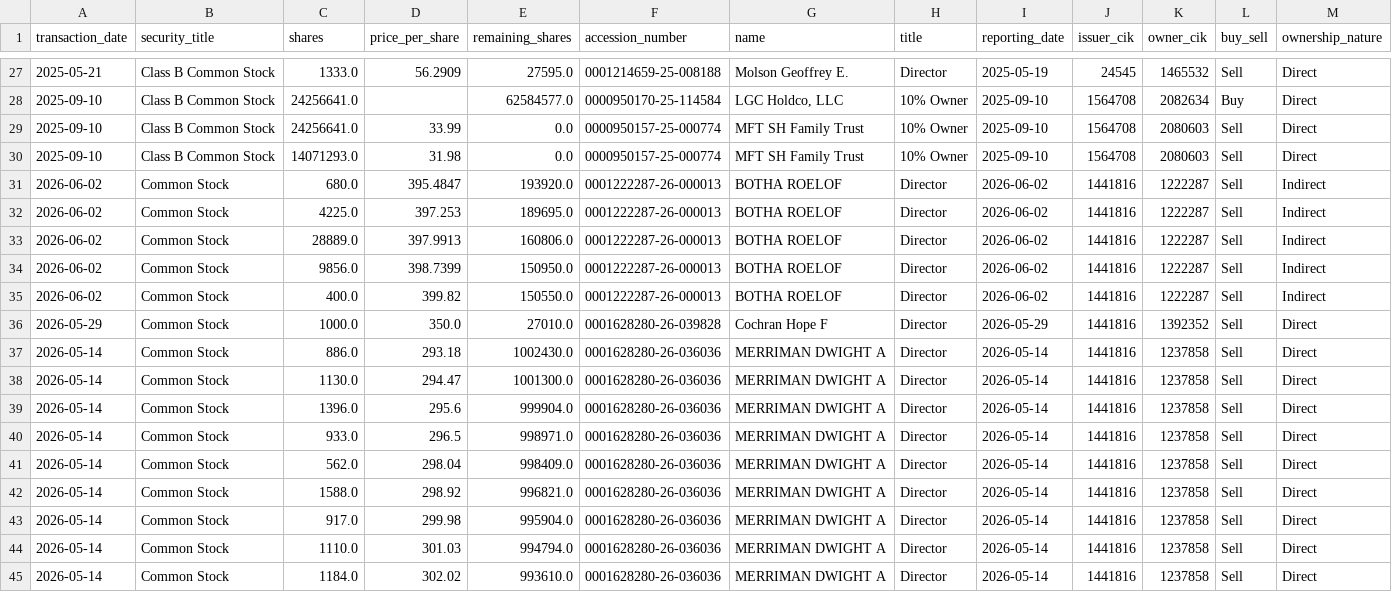
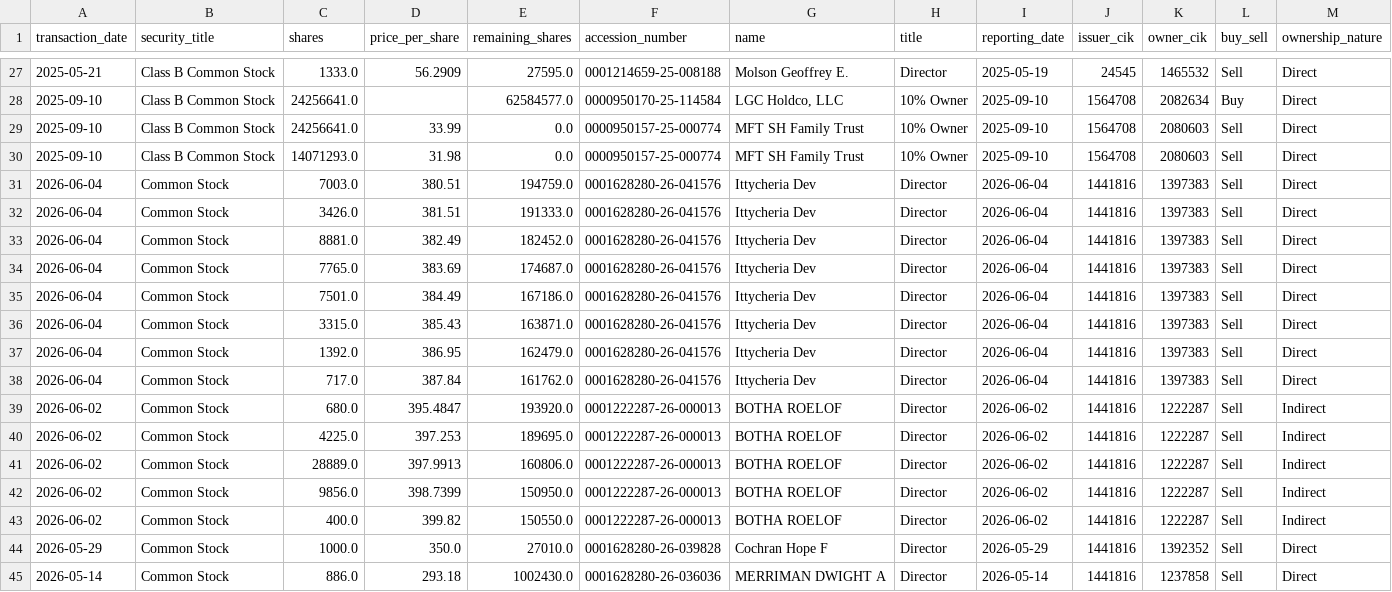
Before and after one commit to supertypeai/sectors_us_insider_trading, a CSV file: unlisted_security_titles_batch_1.csv, drawn as a sheet; only a part is shown, gaps mark what is left out; the shorter side is filled out with more unchanged rows; rows hold the shown columns only; the diff names each change by its address in the sheet, - before the commit and + after, or states it on an @@ line.

```diff
--- a/unlisted_security_titles_batch_1.csv
+++ b/unlisted_security_titles_batch_1.csv
+row 31: 2026-06-04 | Common Stock | 7003.0 | 380.51 | 194759.0 | 0001628280-26-041576 | Ittycheria Dev | Director | 2026-06-04 | 1441816 | 1397383 | Sell | Direct
+row 32: 2026-06-04 | Common Stock | 3426.0 | 381.51 | 191333.0 | 0001628280-26-041576 | Ittycheria Dev | Director | 2026-06-04 | 1441816 | 1397383 | Sell | Direct
+row 33: 2026-06-04 | Common Stock | 8881.0 | 382.49 | 182452.0 | 0001628280-26-041576 | Ittycheria Dev | Director | 2026-06-04 | 1441816 | 1397383 | Sell | Direct
+row 34: 2026-06-04 | Common Stock | 7765.0 | 383.69 | 174687.0 | 0001628280-26-041576 | Ittycheria Dev | Director | 2026-06-04 | 1441816 | 1397383 | Sell | Direct
+row 35: 2026-06-04 | Common Stock | 7501.0 | 384.49 | 167186.0 | 0001628280-26-041576 | Ittycheria Dev | Director | 2026-06-04 | 1441816 | 1397383 | Sell | Direct
+row 36: 2026-06-04 | Common Stock | 3315.0 | 385.43 | 163871.0 | 0001628280-26-041576 | Ittycheria Dev | Director | 2026-06-04 | 1441816 | 1397383 | Sell | Direct
+row 37: 2026-06-04 | Common Stock | 1392.0 | 386.95 | 162479.0 | 0001628280-26-041576 | Ittycheria Dev | Director | 2026-06-04 | 1441816 | 1397383 | Sell | Direct
+row 38: 2026-06-04 | Common Stock | 717.0 | 387.84 | 161762.0 | 0001628280-26-041576 | Ittycheria Dev | Director | 2026-06-04 | 1441816 | 1397383 | Sell | Direct
```
